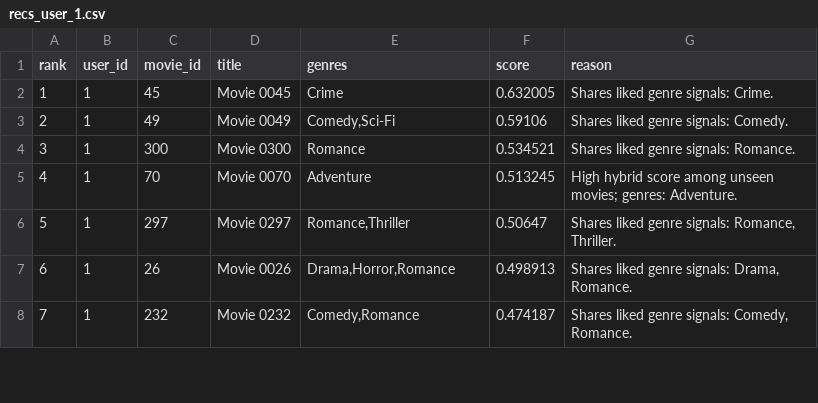
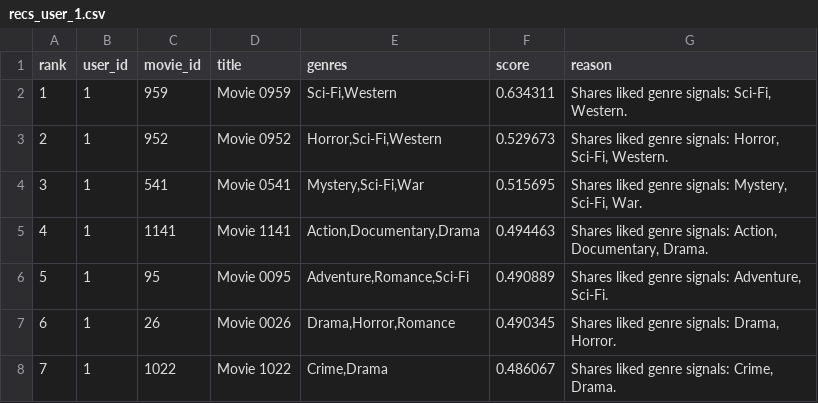
Before and after one commit to AsadAliEng/AI-Recommendation-System, a CSV file: outputs/recs_user_1.csv, drawn as a sheet; only a part is shown; the diff covers the shown part only.

```diff
--- a/outputs/recs_user_1.csv
+++ b/outputs/recs_user_1.csv
@@ -1,8 +1,8 @@
 rank,user_id,movie_id,title,genres,score,reason
-1,1,45,Movie 0045,Crime,0.632005,Shares liked genre signals: Crime.
-2,1,49,Movie 0049,"Comedy,Sci-Fi",0.59106,Shares liked genre signals: Comedy.
-3,1,300,Movie 0300,Romance,0.534521,Shares liked genre signals: Romance.
-4,1,70,Movie 0070,Adventure,0.513245,High hybrid score among unseen movies; genres: Adventure.
-5,1,297,Movie 0297,"Romance,Thriller",0.50647,"Shares liked genre signals: Romance, Thriller."
-6,1,26,Movie 0026,"Drama,Horror,Romance",0.498913,"Shares liked genre signals: Drama, Romance."
-7,1,232,Movie 0232,"Comedy,Romance",0.474187,"Shares liked genre signals: Comedy, Romance."
+1,1,959,Movie 0959,"Sci-Fi,Western",0.634311,"Shares liked genre signals: Sci-Fi, Western."
+2,1,952,Movie 0952,"Horror,Sci-Fi,Western",0.529673,"Shares liked genre signals: Horror, Sci-Fi, Western."
+3,1,541,Movie 0541,"Mystery,Sci-Fi,War",0.515695,"Shares liked genre signals: Mystery, Sci-Fi, War."
+4,1,1141,Movie 1141,"Action,Documentary,Drama",0.494463,"Shares liked genre signals: Action, Documentary, Drama."
+5,1,95,Movie 0095,"Adventure,Romance,Sci-Fi",0.490889,"Shares liked genre signals: Adventure, Sci-Fi."
+6,1,26,Movie 0026,"Drama,Horror,Romance",0.490345,"Shares liked genre signals: Drama, Horror."
+7,1,1022,Movie 1022,"Crime,Drama",0.486067,"Shares liked genre signals: Crime, Drama."
```
Also changed, not shown: 15 edited cells elsewhere in this file, outputs/alpha_sweep.csv, outputs/baseline_comparison.csv, 20 other files.
